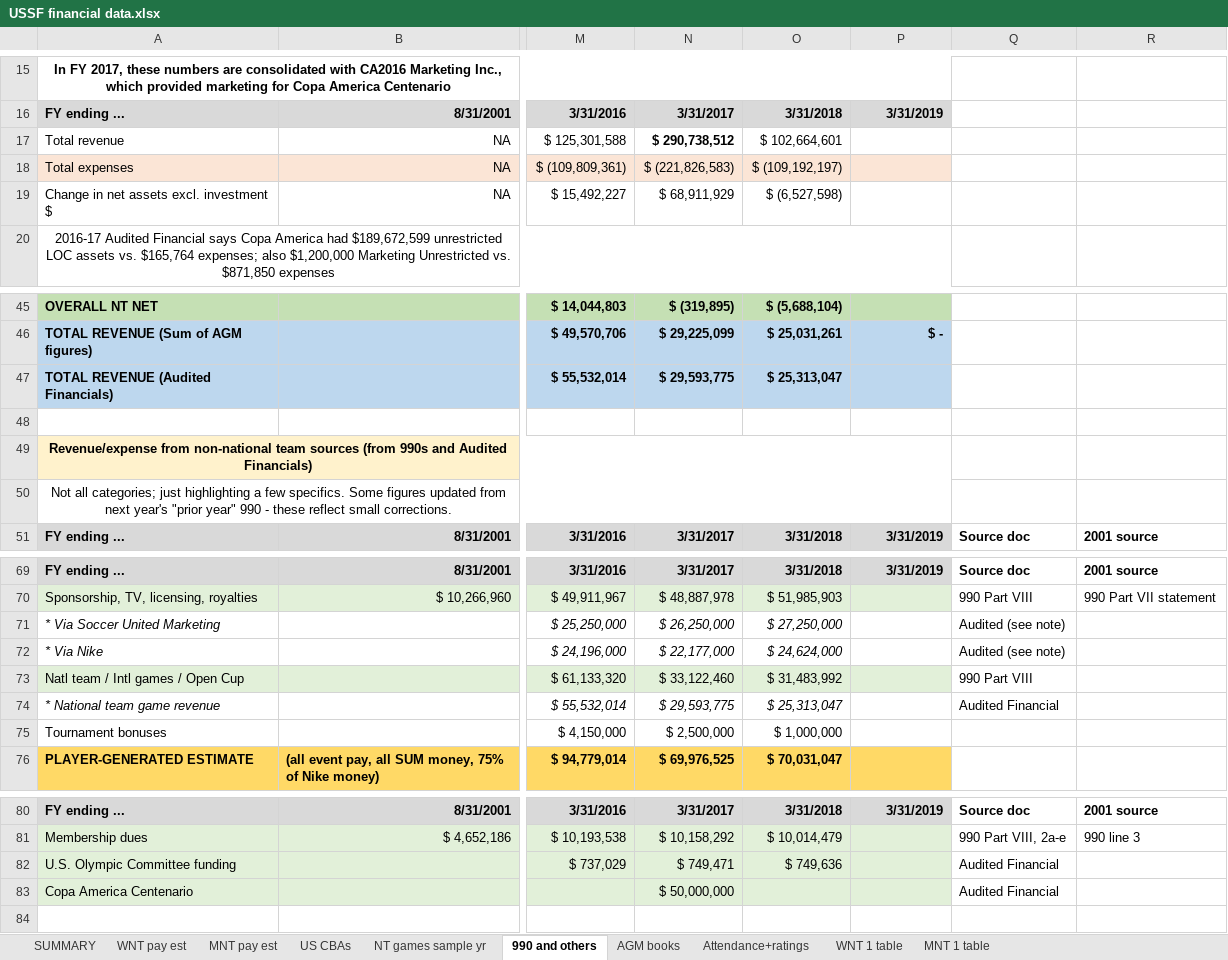
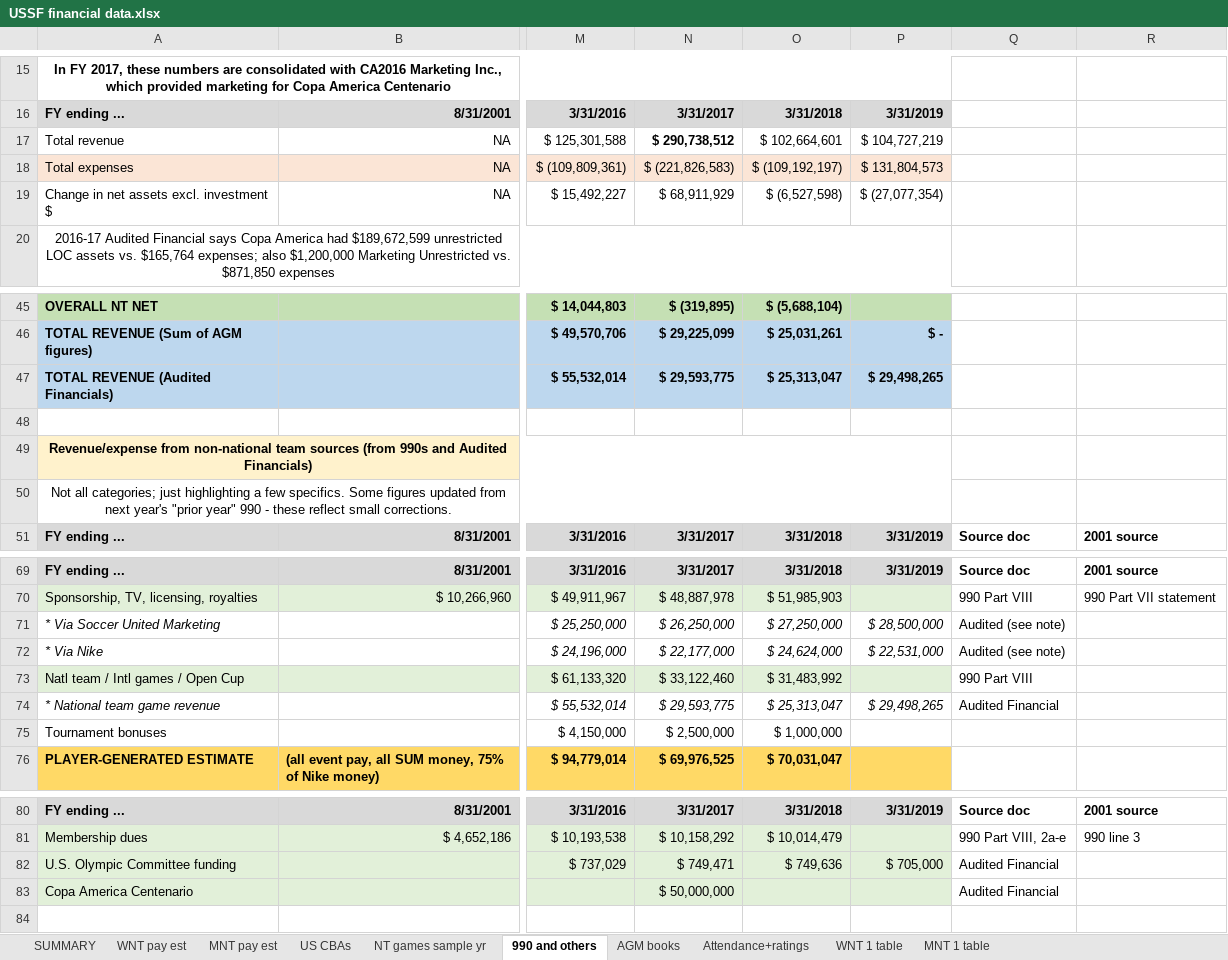
Before and after one commit to bdure/USSF-finances, an Excel workbook: USSF financial data.xlsx, sheet 990 and others, drawn as a sheet; only a part is shown, gaps mark what is left out; values as stored, in another font and other column widths than the file's, no borders; conditional formats not drawn; the diff covers the shown part only; the diff names each change by its address in the sheet, - before the commit and + after, or states it on an @@ line.

```diff
--- a/USSF financial data.xlsx (sheet 990 and others)
+++ b/USSF financial data.xlsx (sheet 990 and others)
-P17: (empty)
+P17: $ 104,727,219
-P18: (empty)
+P18: $ 131,804,573
-P19: (empty)
+P19: $ (27,077,354)
-P47: (empty)
+P47: $ 29,498,265
-P71: (empty)
+P71: $ 28,500,000
-P72: (empty)
+P72: $ 22,531,000
-P74: (empty)
+P74: $ 29,498,265
-P82: (empty)
+P82: $ 705,000
```
Also changed, not shown: 1 added row, 17 edited cells and cell formats elsewhere in this sheet, formulas that keep their value.
